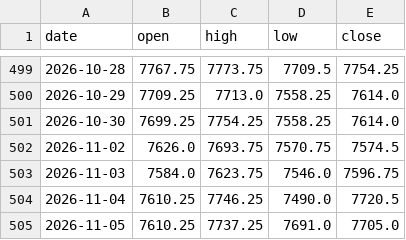
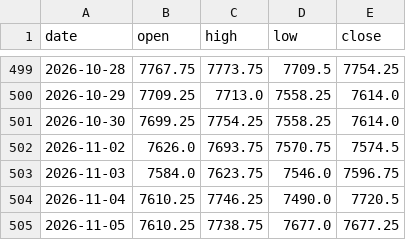
Before and after one commit to Allenvip1/G-F-U-T-2, a CSV file: data/price_es.csv, drawn as a sheet; only a part is shown, gaps mark what is left out.

```diff
--- a/data/price_es.csv
+++ b/data/price_es.csv
@@ -504,2 +504,2 @@ date,open,high,low,close
 2026-11-04,7610.25,7746.25,7490.0,7720.5
-2026-11-05,7610.25,7737.25,7691.0,7705.0
+2026-11-05,7610.25,7738.75,7677.0,7677.25
```
Also changed, not shown: data/price_nq.csv, 1 other file.
